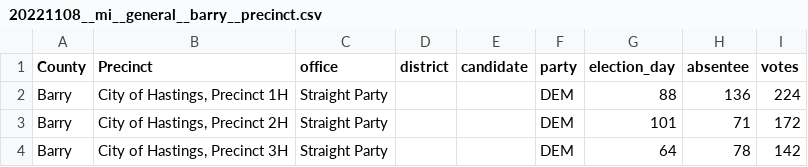
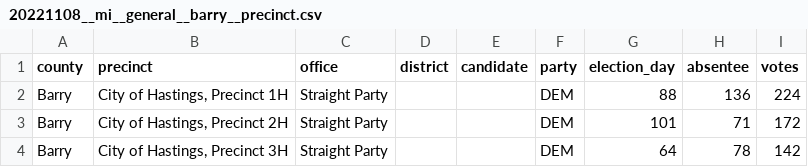
Before and after one commit to openelections/openelections-data-mi, a CSV file: 2022/counties/20221108__mi__general__barry__precinct.csv, drawn as a sheet; only a part is shown.

```diff
--- a/2022/counties/20221108__mi__general__barry__precinct.csv
+++ b/2022/counties/20221108__mi__general__barry__precinct.csv
@@ -1,2 +1,2 @@
-County,Precinct,office,district,candidate,party,election_day,absentee,votes
+county,precinct,office,district,candidate,party,election_day,absentee,votes
 Barry,"City of Hastings, Precinct 1H",Straight Party,,,DEM ,88,136,224
```
Also changed, not shown: 2022/counties/20221108__mi__general__tuscola__precinct.csv.
